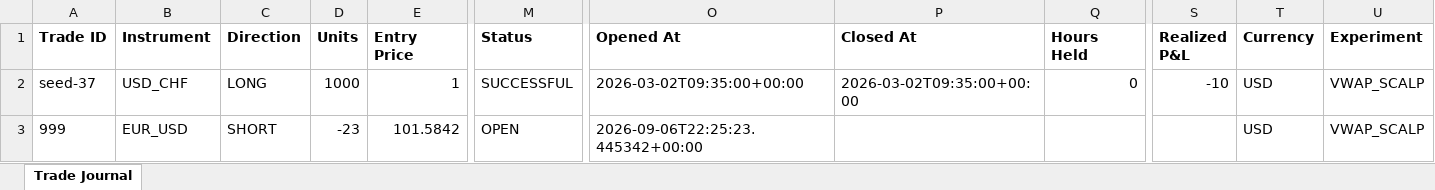
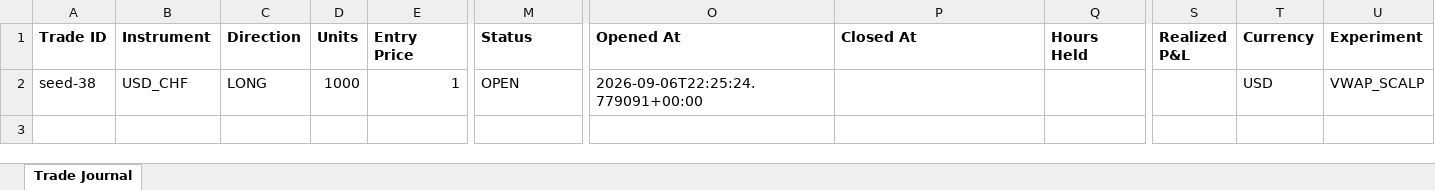
Before and after one commit to wxthesparthaaa/Claude-Trade-Agent, an Excel workbook: trade_journal.xlsx, sheet Trade Journal, drawn as a sheet; only a part is shown, gaps mark what is left out; values as stored, in another font and other column widths than the file's, no borders; rows hold the shown columns only; the diff names each change by its address in the sheet, - before the commit and + after, or states it on an @@ line.

Commit message:
Update trade_journal.xlsx

```diff
--- a/trade_journal.xlsx (sheet Trade Journal)
+++ b/trade_journal.xlsx (sheet Trade Journal)
-A2 (Trade ID): seed-37
+A2 (Trade ID): seed-38
-M2 (Status): SUCCESSFUL
+M2 (Status): OPEN
-O2 (Opened At): 2026-03-02T09:35:00+00:00
+O2 (Opened At): 2026-09-06T22:25:24.779091+00:00
-P2 (Closed At): 2026-03-02T09:35:00+00:00
+P2 (Closed At): (empty)
-Q2 (Hours Held): 0
+Q2 (Hours Held): (empty)
-S2 (Realized P&L): -10
+S2 (Realized P&L): (empty)
-row 3: 999 | EUR_USD | SHORT | -23 | 101.5842 | OPEN | 2026-09-06T22:25:23.445342+00:00 |  |  |  | USD | VWAP_SCALP
```
